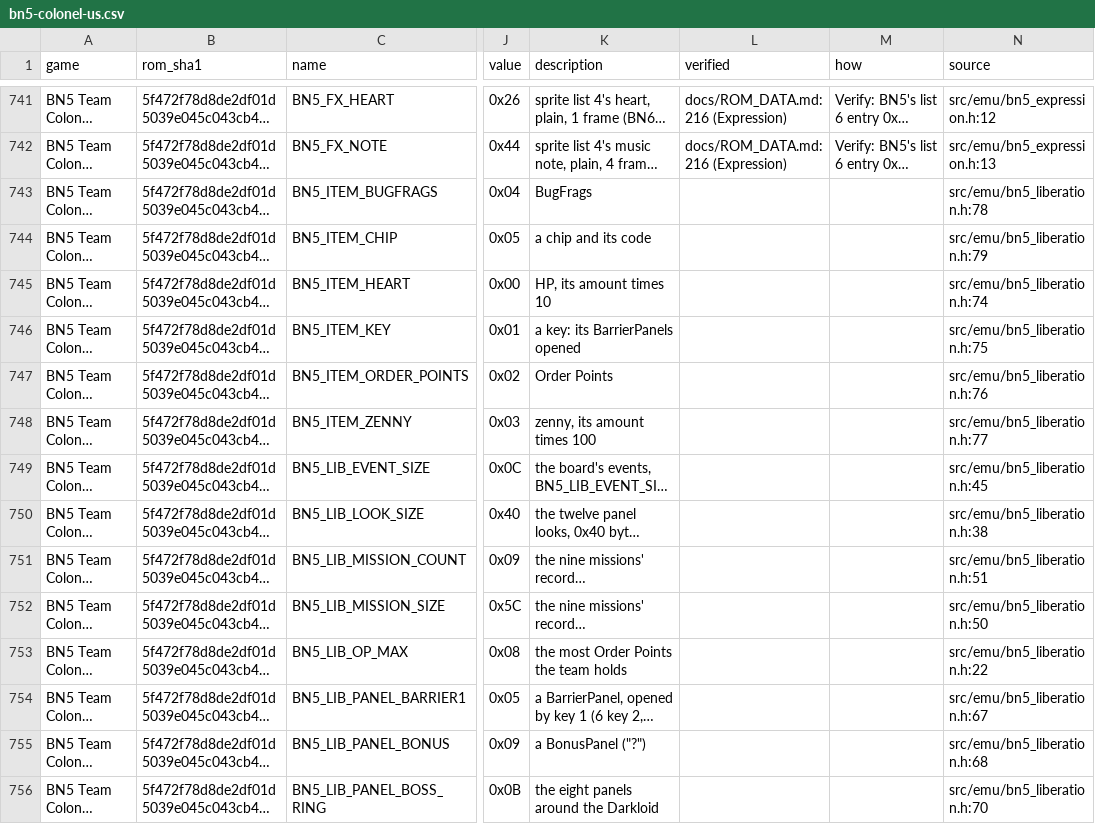
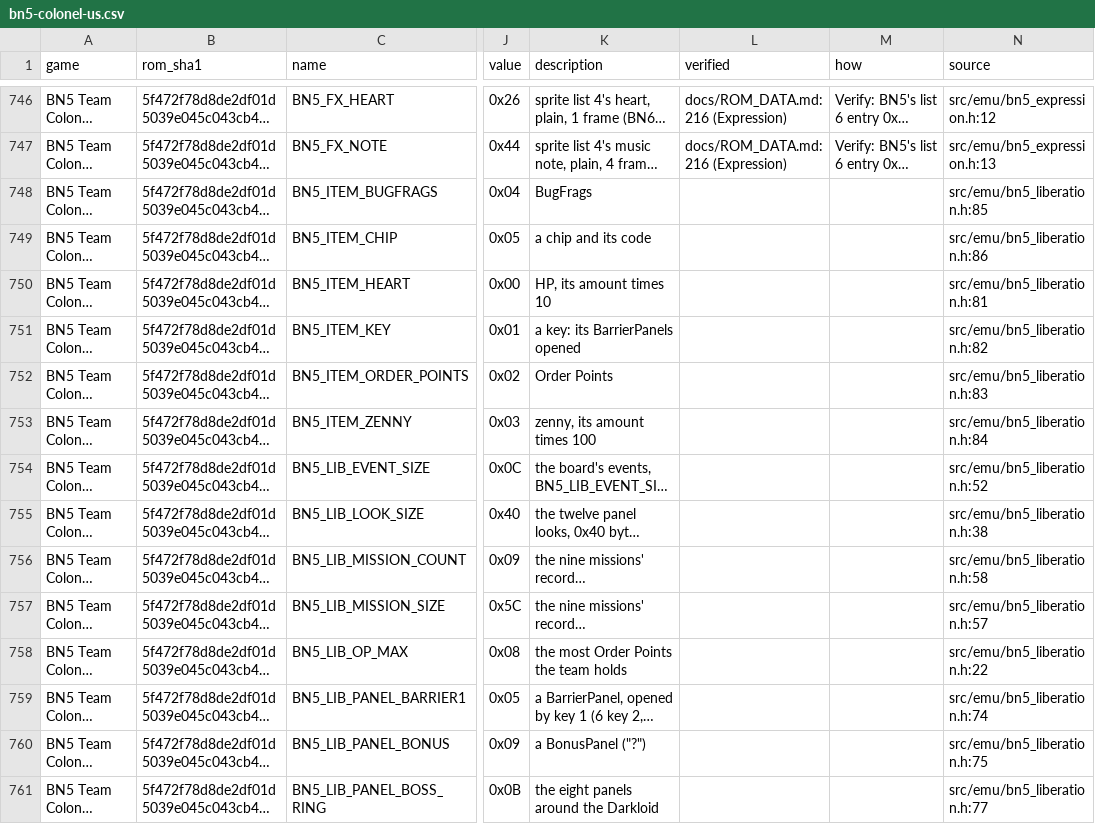
Before and after one commit to saschb2b/Mega-Man-Battle-Network-Cyberworld-Endless, a CSV file: docs/symbols/bn5-colonel-us.csv, drawn as a sheet; only a part is shown, gaps mark what is left out; long unchanged cells end in …; addresses are those after the commit; the diff covers the shown part only; the diff names each change by its address in the sheet, - before the commit and + after, or states it on an @@ line.

Commit message:
Liberation: the board's drawing traced (a panel's look by its kind, its edges, the dark's pulse)
The board's setup copies the look's tiles, then draws each panel's look by
its kind (the kind is the look's index: the Darkloid's ring the grey grid
until the DarkHoles fall, kind 2 a panel mid-dissolve) and its four
sides' edge pieces by its look bytes. The dark panels' pulse is six
palettes copied into palette 9 in turn. The generator's items follow
BN5's counts per act (12-13 Order Points in items for five Navis, its
traps); the command rule asks a quarter of the plays of four and five.

```diff
--- a/docs/symbols/bn5-colonel-us.csv
+++ b/docs/symbols/bn5-colonel-us.csv
-N748 (source): src/emu/bn5_liberation.h:78
+N748 (source): src/emu/bn5_liberation.h:85
-N749 (source): src/emu/bn5_liberation.h:79
+N749 (source): src/emu/bn5_liberation.h:86
-N750 (source): src/emu/bn5_liberation.h:74
+N750 (source): src/emu/bn5_liberation.h:81
-N751 (source): src/emu/bn5_liberation.h:75
+N751 (source): src/emu/bn5_liberation.h:82
-N752 (source): src/emu/bn5_liberation.h:76
+N752 (source): src/emu/bn5_liberation.h:83
-N753 (source): src/emu/bn5_liberation.h:77
+N753 (source): src/emu/bn5_liberation.h:84
-N754 (source): src/emu/bn5_liberation.h:45
+N754 (source): src/emu/bn5_liberation.h:52
-N756 (source): src/emu/bn5_liberation.h:51
+N756 (source): src/emu/bn5_liberation.h:58
-N757 (source): src/emu/bn5_liberation.h:50
+N757 (source): src/emu/bn5_liberation.h:57
-N759 (source): src/emu/bn5_liberation.h:67
+N759 (source): src/emu/bn5_liberation.h:74
-N760 (source): src/emu/bn5_liberation.h:68
+N760 (source): src/emu/bn5_liberation.h:75
-N761 (source): src/emu/bn5_liberation.h:70
+N761 (source): src/emu/bn5_liberation.h:77
```
Also changed, not shown: 6 added rows and 35 edited cells elsewhere in this file, 7 other files.
